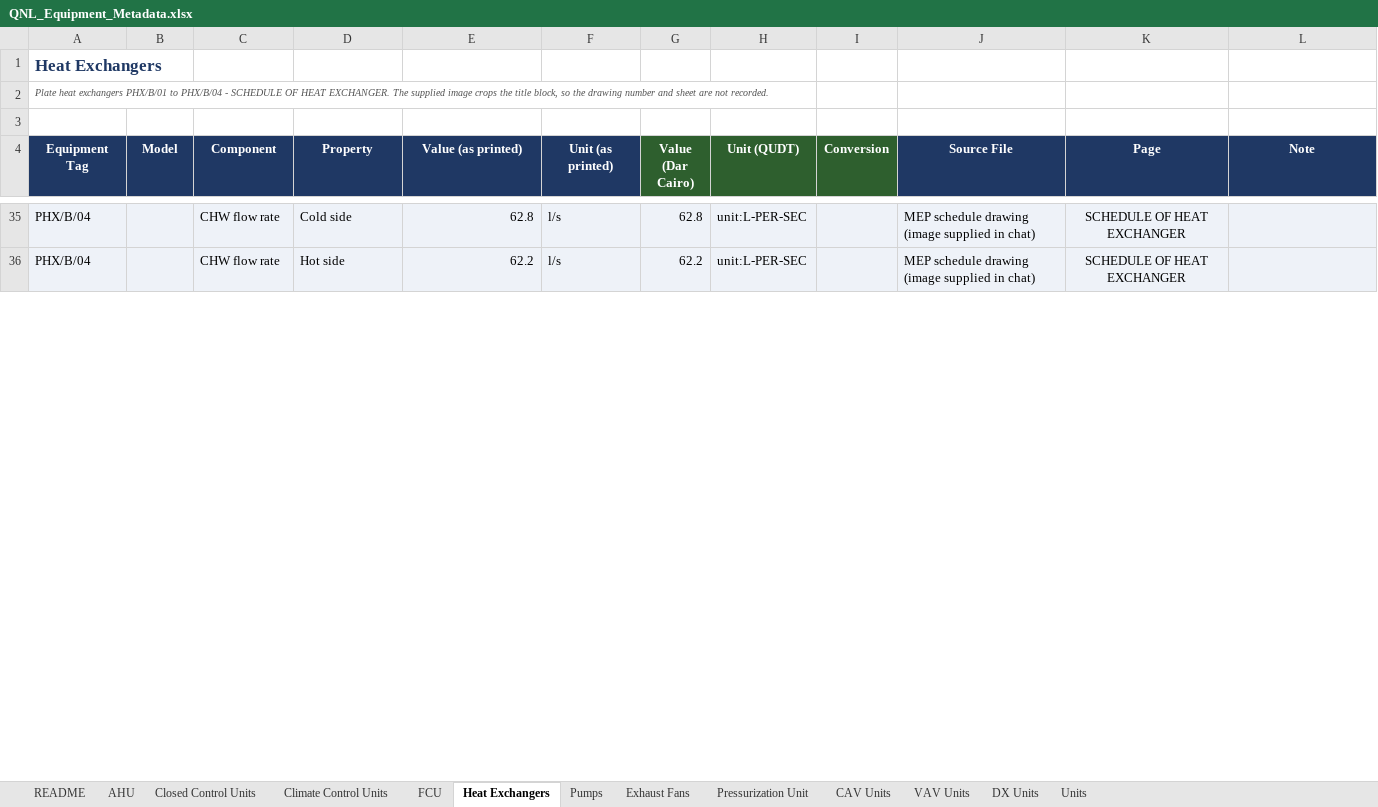
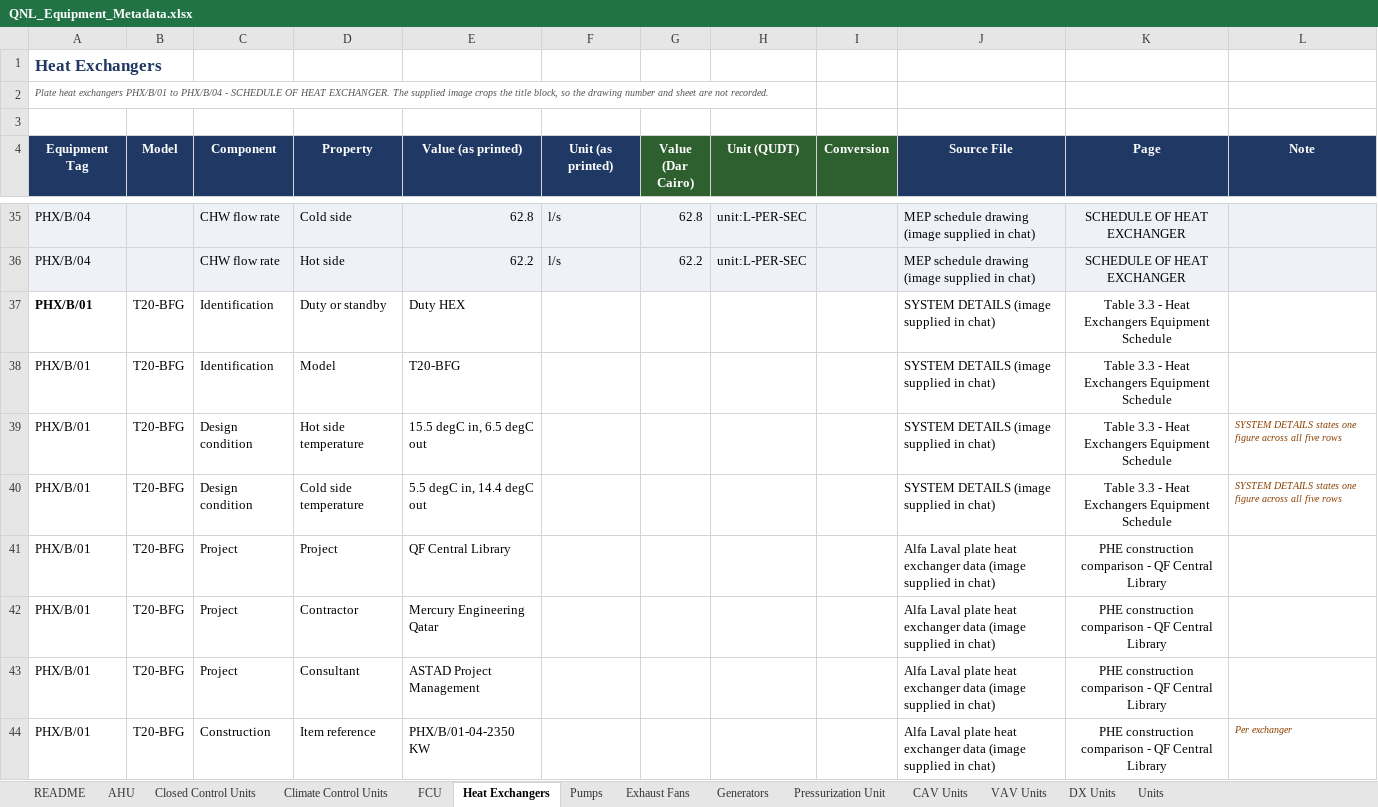
Before and after one commit to ahmad-smasri/claudeskills, an Excel workbook: QNL_Equipment_Metadata.xlsx, sheet Heat Exchangers, drawn as a sheet; only a part is shown, gaps mark what is left out; values as stored, in another font and other column widths than the file's, no borders; the diff covers the shown part only; the diff names each change by its address in the sheet, - before the commit and + after, or states it on an @@ line.

```diff
--- a/QNL_Equipment_Metadata.xlsx (sheet Heat Exchangers)
+++ b/QNL_Equipment_Metadata.xlsx (sheet Heat Exchangers)
+sheet tab: Generators
+row 37: PHX/B/01 | T20-BFG | Identification | Duty or standby | Duty HEX |  |  |  |  | SYSTEM DETAILS (image supplied in chat) | Table 3.3 - Heat Exchangers Equipment Schedule
+row 38: PHX/B/01 | T20-BFG | Identification | Model | T20-BFG |  |  |  |  | SYSTEM DETAILS (image supplied in chat) | Table 3.3 - Heat Exchangers Equipment Schedule
+row 39: PHX/B/01 | T20-BFG | Design condition | Hot side temperature | 15.5 degC in, 6.5 degC out |  |  |  |  | SYSTEM DETAILS (image supplied in chat) | Table 3.3 - Heat Exchangers Equipment Schedule | SYSTEM DETAILS states one figure across all five rows
+row 40: PHX/B/01 | T20-BFG | Design condition | Cold side temperature | 5.5 degC in, 14.4 degC out |  |  |  |  | SYSTEM DETAILS (image supplied in chat) | Table 3.3 - Heat Exchangers Equipment Schedule | SYSTEM DETAILS states one figure across all five rows
+row 41: PHX/B/01 | T20-BFG | Project | Project | QF Central Library |  |  |  |  | Alfa Laval plate heat exchanger data (image supplied in chat) | PHE construction comparison - QF Central Library
+row 42: PHX/B/01 | T20-BFG | Project | Contractor | Mercury Engineering Qatar |  |  |  |  | Alfa Laval plate heat exchanger data (image supplied in chat) | PHE construction comparison - QF Central Library
+row 43: PHX/B/01 | T20-BFG | Project | Consultant | ASTAD Project Management |  |  |  |  | Alfa Laval plate heat exchanger data (image supplied in chat) | PHE construction comparison - QF Central Library
+row 44: PHX/B/01 | T20-BFG | Construction | Item reference | PHX/B/01-04-2350 KW |  |  |  |  | Alfa Laval plate heat exchanger data (image supplied in chat) | PHE construction comparison - QF Central Library | Per exchanger
```
Also changed, not shown: 137 added rows elsewhere in this sheet, sheet Pumps, sheet Pressurization Unit, sheet Units, sheet README, 7 other files.
